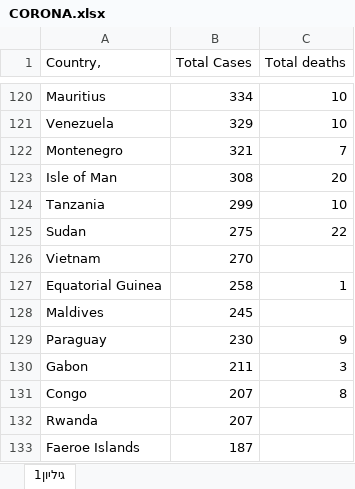
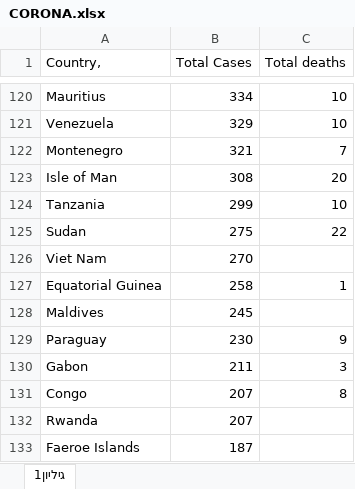
Before and after one commit to lia-jacobi/project.sarscorona, an Excel workbook: DemoFormProject/static/Data/CORONA.xlsx, sheet גיליון1, drawn as a sheet; only a part is shown, gaps mark what is left out; values as stored, in another font and other column widths than the file's, no borders; the diff names each change by its address in the sheet, - before the commit and + after, or states it on an @@ line.

```diff
--- a/DemoFormProject/static/Data/CORONA.xlsx (sheet גיליון1)
+++ b/DemoFormProject/static/Data/CORONA.xlsx (sheet גיליון1)
-A126 (Country,): Vietnam
+A126 (Country,): Viet Nam
```
Also changed, not shown: 1 other file.
